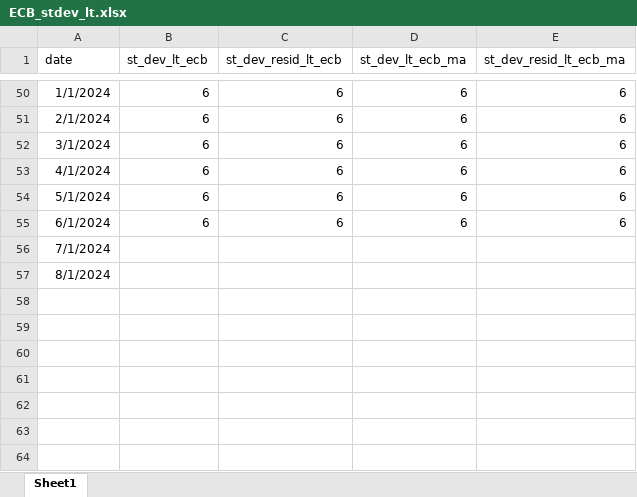
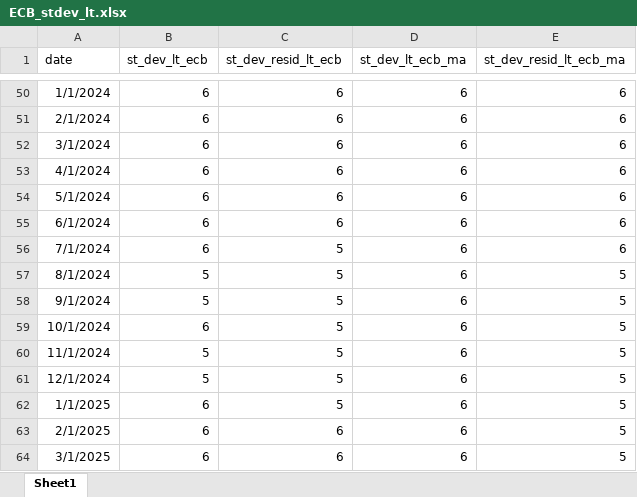
Before and after one commit to R2RsquaredLSE/web-disagreement, an Excel workbook: ECB_stdev_lt.xlsx, sheet Sheet1, drawn as a sheet; only a part is shown, gaps mark what is left out; values as stored, in another font and other column widths than the file's, no borders; the diff names each change by its address in the sheet, - before the commit and + after, or states it on an @@ line.

```diff
--- a/ECB_stdev_lt.xlsx (sheet Sheet1)
+++ b/ECB_stdev_lt.xlsx (sheet Sheet1)
-B56 (st_dev_lt_ecb): (empty)
+B56 (st_dev_lt_ecb): 6
-C56:C57 (st_dev_resid_lt_ecb): (empty)
+C56:C57 (st_dev_resid_lt_ecb): 5
-D56:D57 (st_dev_lt_ecb_ma): (empty)
+D56:D57 (st_dev_lt_ecb_ma): 6
-E56 (st_dev_resid_lt_ecb_ma): (empty)
+E56 (st_dev_resid_lt_ecb_ma): 6
-B57 (st_dev_lt_ecb): (empty)
+B57 (st_dev_lt_ecb): 5
-E57 (st_dev_resid_lt_ecb_ma): (empty)
+E57 (st_dev_resid_lt_ecb_ma): 5
+row 58: 9/1/2024 | 5 | 5 | 6 | 5
+row 59: 10/1/2024 | 6 | 5 | 6 | 5
+row 60: 11/1/2024 | 5 | 5 | 6 | 5
+row 61: 12/1/2024 | 5 | 5 | 6 | 5
+row 62: 1/1/2025 | 6 | 5 | 6 | 5
+row 63: 2/1/2025 | 6 | 6 | 6 | 5
+row 64: 3/1/2025 | 6 | 6 | 6 | 5
```
Also changed, not shown: ECB_mean.xlsx, ECB_mean_lt.xlsx, 26 other files.
